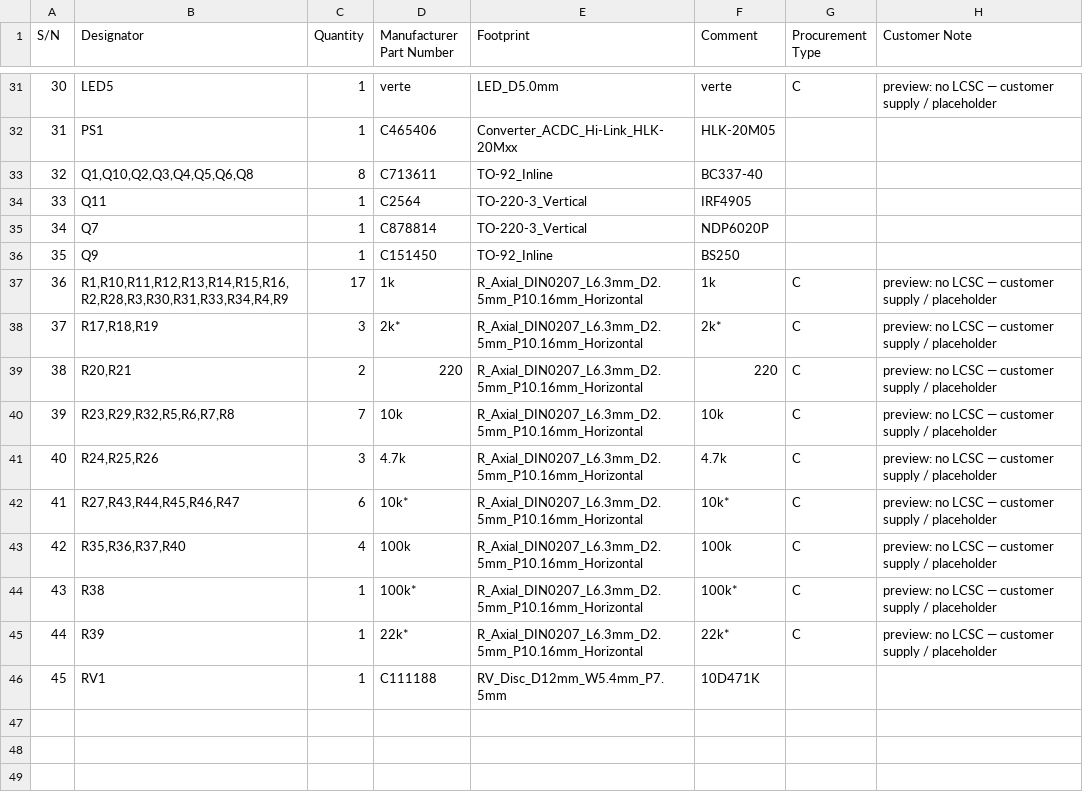
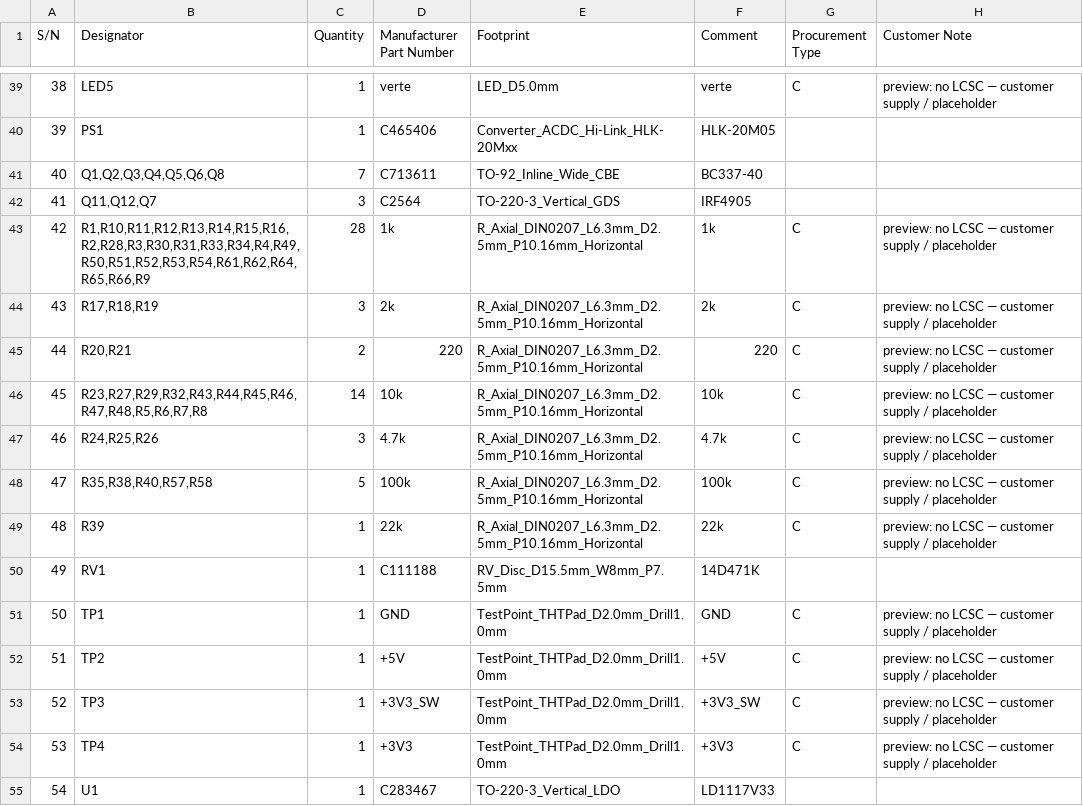
Before and after one commit to oliviera999/n3_firmwires, a CSV file: hardware/n3-universal/exports/bom-nextpcb.csv, drawn as a sheet; only a part is shown, gaps mark what is left out; removed rows and columns are numbered as before the commit, all else as after; the diff covers the shown part only; the diff names each change by its address in the sheet, - before the commit and + after, or states it on an @@ line.

```diff
--- a/hardware/n3-universal/exports/bom-nextpcb.csv
+++ b/hardware/n3-universal/exports/bom-nextpcb.csv
@@ column A (S/N) renumbered between rows 8 and 50 @@
-B41 (Designator): Q1,Q10,Q2,Q3,Q4,Q5,Q6,Q8
+B41 (Designator): Q1,Q2,Q3,Q4,Q5,Q6,Q8
-C41 (Quantity): 8
+C41 (Quantity): 7
-E41 (Footprint): TO-92_Inline
+E41 (Footprint): TO-92_Inline_Wide_CBE
-B42 (Designator): Q11
+B42 (Designator): Q11,Q12,Q7
-C42 (Quantity): 1
+C42 (Quantity): 3
-E42 (Footprint): TO-220-3_Vertical
+E42 (Footprint): TO-220-3_Vertical_GDS
-row 35: 34 | Q7 | 1 | C878814 | TO-220-3_Vertical | NDP6020P
-row 36: 35 | Q9 | 1 | C151450 | TO-92_Inline | BS250
-B43 (Designator): R1,R10,R11,R12,R13,R14,R15,R16,R2,R28,R3,R30,R31,R33,R34,R4,R9
+B43 (Designator): R1,R10,R11,R12,R13,R14,R15,R16,R2,R28,R3,R30,R31,R33,R34,R4,R49,R50,R51,R52,R53,R54,R61,R62,R64,R65,R66,R9
-C43 (Quantity): 17
+C43 (Quantity): 28
-D44 (Manufacturer Part Number): 2k*
+D44 (Manufacturer Part Number): 2k
-F44 (Comment): 2k*
+F44 (Comment): 2k
-B46 (Designator): R23,R29,R32,R5,R6,R7,R8
+B46 (Designator): R23,R27,R29,R32,R43,R44,R45,R46,R47,R48,R5,R6,R7,R8
-C46 (Quantity): 7
+C46 (Quantity): 14
-row 42: 41 | R27,R43,R44,R45,R46,R47 | 6 | 10k* | R_Axial_DIN0207_L6.3mm_D2.5mm_P10.16mm_Horizontal | 10k* | C | preview: no LCSC — customer supply / placeholder
-B48 (Designator): R35,R36,R37,R40
+B48 (Designator): R35,R38,R40,R57,R58
-C48 (Quantity): 4
+C48 (Quantity): 5
-row 44: 43 | R38 | 1 | 100k* | R_Axial_DIN0207_L6.3mm_D2.5mm_P10.16mm_Horizontal | 100k* | C | preview: no LCSC — customer supply / placeholder
-D49 (Manufacturer Part Number): 22k*
+D49 (Manufacturer Part Number): 22k
-F49 (Comment): 22k*
+F49 (Comment): 22k
-E50 (Footprint): RV_Disc_D12mm_W5.4mm_P7.5mm
+E50 (Footprint): RV_Disc_D15.5mm_W8mm_P7.5mm
-F50 (Comment): 10D471K
+F50 (Comment): 14D471K
+row 51: 50 | TP1 | 1 | GND | TestPoint_THTPad_D2.0mm_Drill1.0mm | GND | C | preview: no LCSC — customer supply / placeholder
+row 52: 51 | TP2 | 1 | +5V | TestPoint_THTPad_D2.0mm_Drill1.0mm | +5V | C | preview: no LCSC — customer supply / placeholder
+row 53: 52 | TP3 | 1 | +3V3_SW | TestPoint_THTPad_D2.0mm_Drill1.0mm | +3V3_SW | C | preview: no LCSC — customer supply / placeholder
+row 54: 53 | TP4 | 1 | +3V3 | TestPoint_THTPad_D2.0mm_Drill1.0mm | +3V3 | C | preview: no LCSC — customer supply / placeholder
+row 55: 54 | U1 | 1 | C283467 | TO-220-3_Vertical_LDO | LD1117V33
```
Also changed, not shown: 10 added rows, 2 removed rows and 13 edited cells elsewhere in this file, hardware/n3-universal/exports/bom-jlcpcb.csv, hardware/n3-universal/exports/cpl-jlcpcb.csv, 27 other files.
